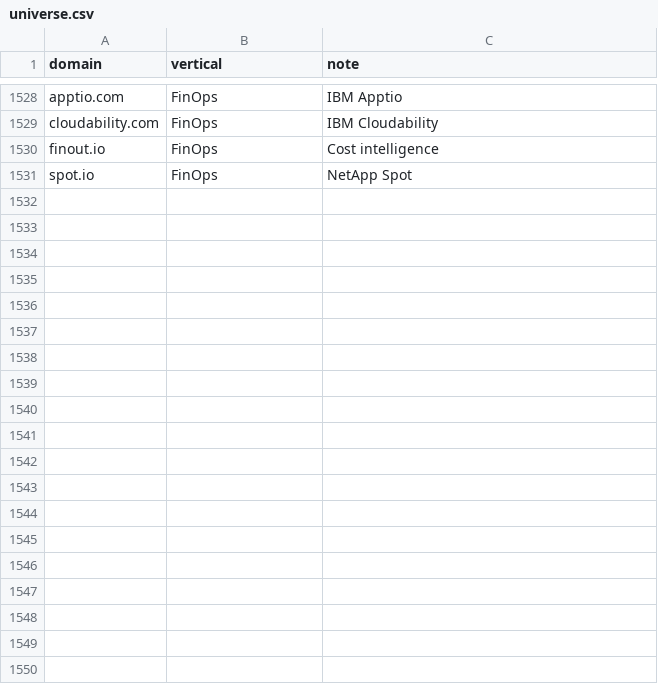
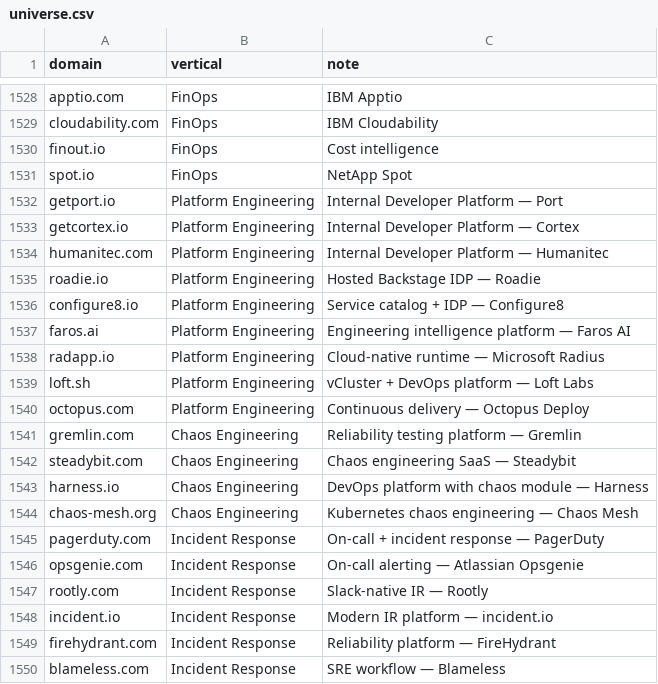
Before and after one commit to mizcausevic-dev/procurement-pulse-engine, a CSV file: universe.csv, drawn as a sheet; only a part is shown, gaps mark what is left out; the diff covers the shown part only.

```diff
--- a/universe.csv
+++ b/universe.csv
@@ -1531 +1531,20 @@ finout.io,FinOps,Cost intelligence
 spot.io,FinOps,NetApp Spot
+getport.io,Platform Engineering,Internal Developer Platform — Port
+getcortex.io,Platform Engineering,Internal Developer Platform — Cortex
+humanitec.com,Platform Engineering,Internal Developer Platform — Humanitec
+roadie.io,Platform Engineering,Hosted Backstage IDP — Roadie
+configure8.io,Platform Engineering,Service catalog + IDP — Configure8
+faros.ai,Platform Engineering,Engineering intelligence platform — Faros AI
+radapp.io,Platform Engineering,Cloud-native runtime — Microsoft Radius
+loft.sh,Platform Engineering,vCluster + DevOps platform — Loft Labs
+octopus.com,Platform Engineering,Continuous delivery — Octopus Deploy
+gremlin.com,Chaos Engineering,Reliability testing platform — Gremlin
+steadybit.com,Chaos Engineering,Chaos engineering SaaS — Steadybit
+harness.io,Chaos Engineering,DevOps platform with chaos module — Harness
+chaos-mesh.org,Chaos Engineering,Kubernetes chaos engineering — Chaos Mesh
+pagerduty.com,Incident Response,On-call + incident response — PagerDuty
+opsgenie.com,Incident Response,On-call alerting — Atlassian Opsgenie
+rootly.com,Incident Response,Slack-native IR — Rootly
+incident.io,Incident Response,Modern IR platform — incident.io
+firehydrant.com,Incident Response,Reliability platform — FireHydrant
+blameless.com,Incident Response,SRE workflow — Blameless
```
Also changed, not shown: 31 added rows elsewhere in this file.
